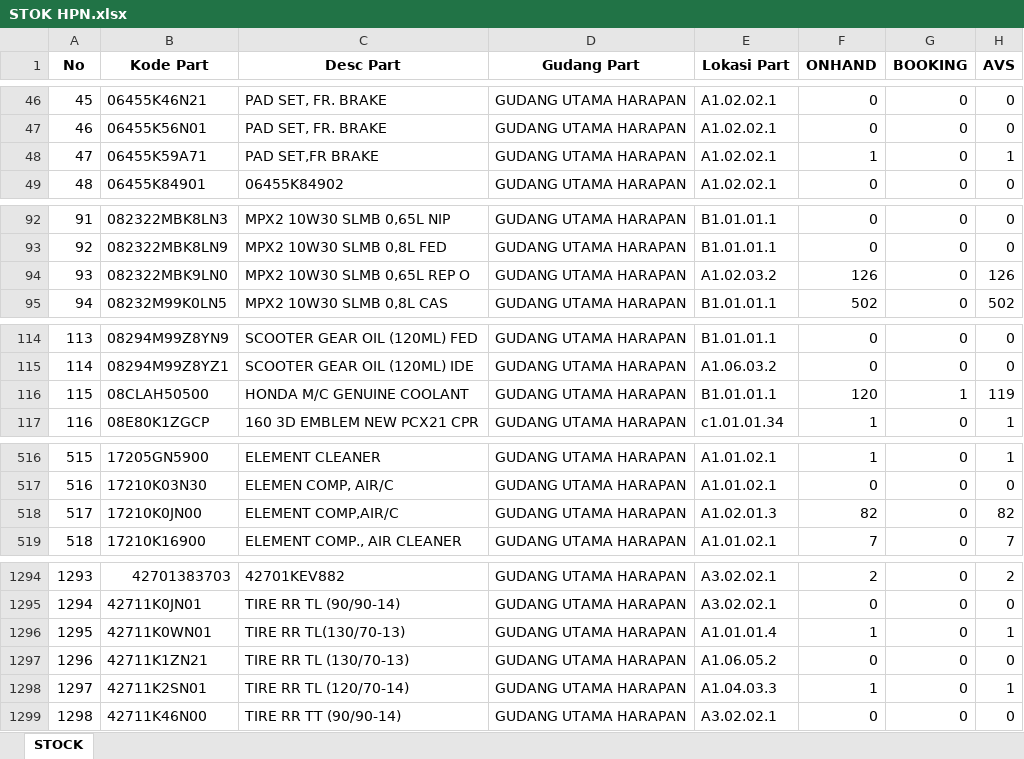
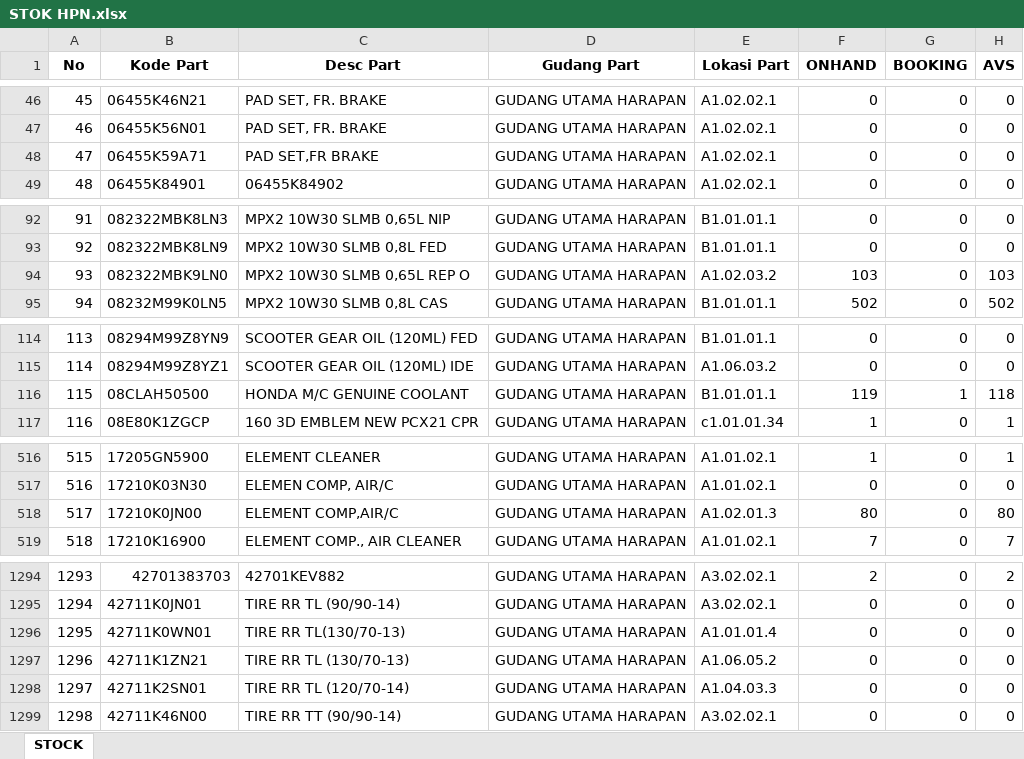
Before and after one commit to suwandakurnia/HILPSD, an Excel workbook: STOK DEALER/STOK HPN.xlsx, sheet STOCK, drawn as a sheet; only a part is shown, gaps mark what is left out; values as stored, in another font and other column widths than the file's, no borders; the diff covers the shown part only; the diff names each change by its address in the sheet, - before the commit and + after, or states it on an @@ line.

```diff
--- a/STOK DEALER/STOK HPN.xlsx (sheet STOCK)
+++ b/STOK DEALER/STOK HPN.xlsx (sheet STOCK)
-F48 (ONHAND): 1
+F48 (ONHAND): 0
-H48 (AVS): 1
+H48 (AVS): 0
-F94 (ONHAND): 126
+F94 (ONHAND): 103
-H94 (AVS): 126
+H94 (AVS): 103
-F116 (ONHAND): 120
+F116 (ONHAND): 119
-H116 (AVS): 119
+H116 (AVS): 118
-F518 (ONHAND): 82
+F518 (ONHAND): 80
-H518 (AVS): 82
+H518 (AVS): 80
-F1296 (ONHAND): 1
+F1296 (ONHAND): 0
-H1296 (AVS): 1
+H1296 (AVS): 0
-F1298 (ONHAND): 1
+F1298 (ONHAND): 0
-H1298 (AVS): 1
+H1298 (AVS): 0
```
Also changed, not shown: 40 edited cells elsewhere in this sheet.
